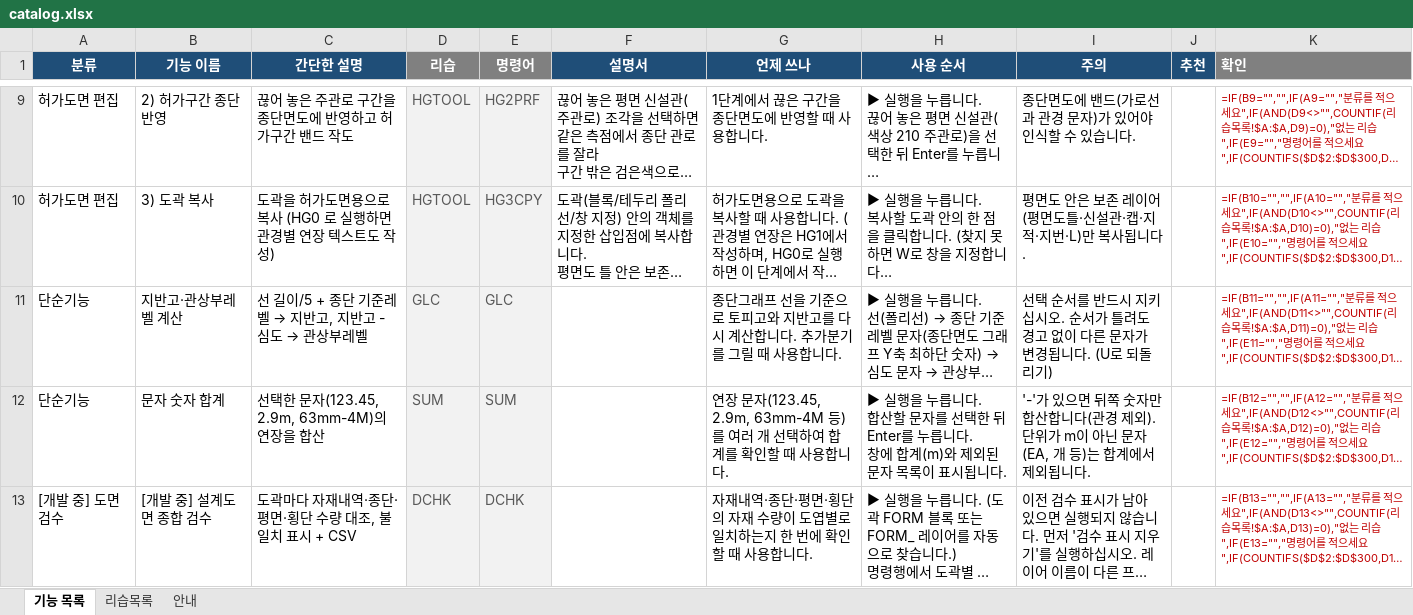
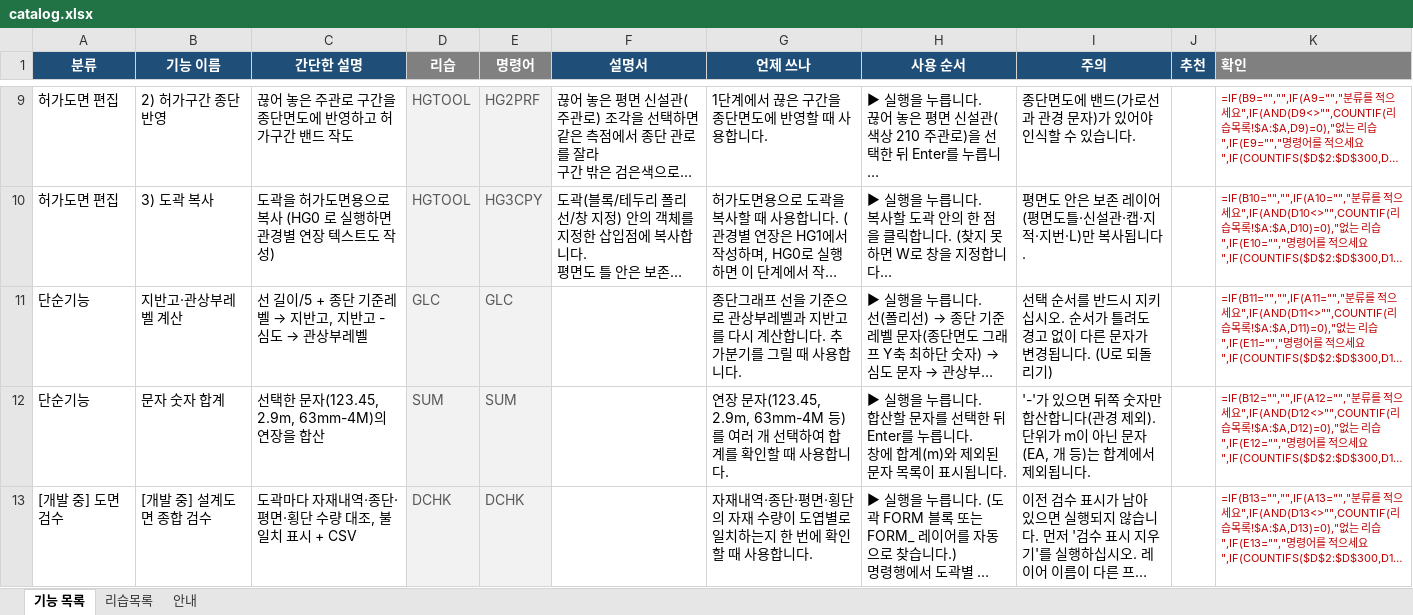
Before and after one commit to hsb6582/cad-launcher, an Excel workbook: dev/catalog.xlsx, sheet 기능 목록, drawn as a sheet; only a part is shown, gaps mark what is left out; long unchanged cells end in …; values as stored, in another font and other column widths than the file's, no borders; formulas without a stored value are shown as written; the diff names each change by its address in the sheet, - before the commit and + after, or states it on an @@ line.

```diff
--- a/dev/catalog.xlsx (sheet 기능 목록)
+++ b/dev/catalog.xlsx (sheet 기능 목록)
-G11 (언제 쓰나): …준으로 토피고와 지반고…
+G11 (언제 쓰나): …준으로 관상부레벨과 지반고…
```
Also changed, not shown: 1 other file.
